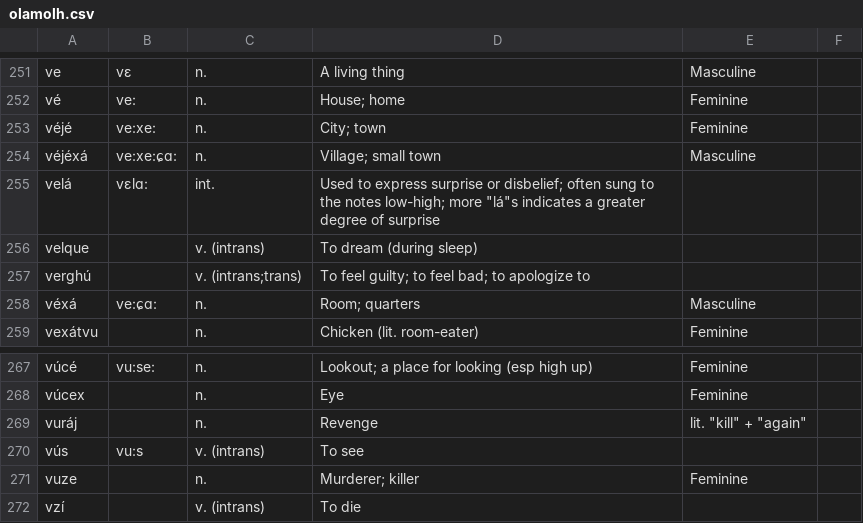
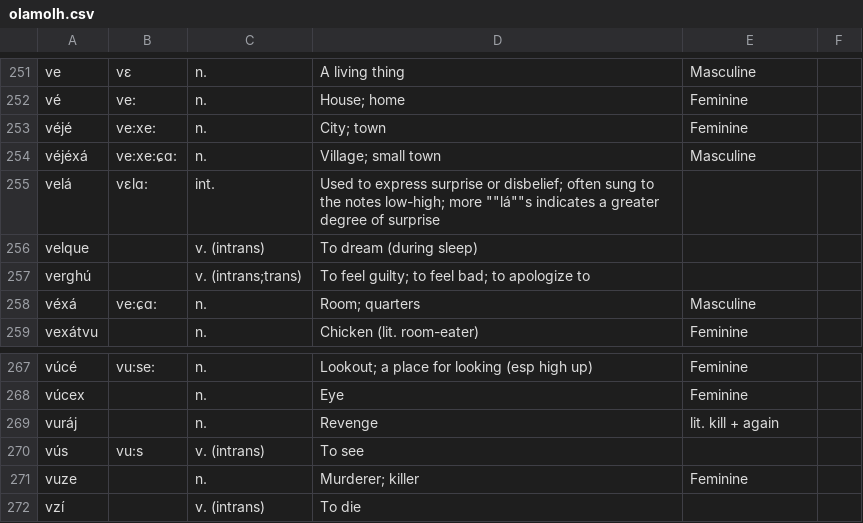
Before and after one commit to Xorol/rushk, a CSV file: dictionaries/olamolh.csv, drawn as a sheet; only a part is shown, gaps mark what is left out; the diff covers the shown part only.

```diff
--- a/dictionaries/olamolh.csv
+++ b/dictionaries/olamolh.csv
@@ -254,3 +254,3 @@ véjé,ve:xe:,n.,City; town,Feminine
 véjéxá,ve:xe:ɕɑ:,n.,Village; small town,Masculine
-velá,vεlɑ:,int.,Used to express surprise or disbelief; often sung to the notes low-high; more "lá"s indicates a greater degree of surprise,
+velá,vεlɑ:,int.,Used to express surprise or disbelief; often sung to the notes low-high; more ""lá""s indicates a greater degree of surprise,
 velque,,v. (intrans),To dream (during sleep),
@@ -268,3 +268,3 @@ vúcé,vu:se:,n.,Lookout; a place for looking (esp high up),Feminine
 vúcex,,n.,Eye,Feminine
-vuráj,,n.,Revenge,lit. "kill" + "again"
+vuráj,,n.,Revenge,lit. kill + again
 vús,vu:s,v. (intrans),To see,
```
Also changed, not shown: 5 edited cells elsewhere in this file.
